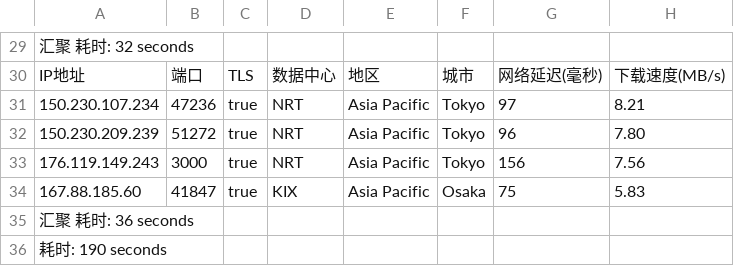
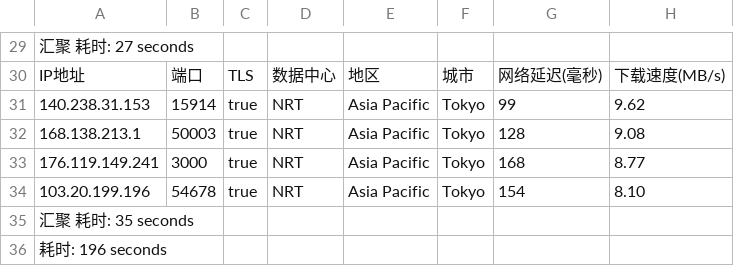
Before and after one commit to fatkun/bestcf, a CSV file: output/result.csv, drawn as a sheet; only a part is shown, gaps mark what is left out; removed rows and columns are numbered as before the commit, all else as after; the diff covers the shown part only; the diff names each change by its address in the sheet, - before the commit and + after, or states it on an @@ line.

```diff
--- a/output/result.csv
+++ b/output/result.csv
-A29: 汇聚 耗时: 32 seconds
+A29: 汇聚 耗时: 27 seconds
-A31: 150.230.107.234
+A31: 140.238.31.153
-B31: 47236
+B31: 15914
-G31: 97
+G31: 99
-H31: 8.21
+H31: 9.62
-A32: 150.230.209.239
+A32: 168.138.213.1
-B32: 51272
+B32: 50003
-G32: 96
+G32: 128
-H32: 7.80
+H32: 9.08
-A33: 176.119.149.243
+A33: 176.119.149.241
-G33: 156
+G33: 168
-H33: 7.56
+H33: 8.77
-row 34: 167.88.185.60 | 41847 | true | KIX | Asia Pacific | Osaka | 75 | 5.83
+row 34: 103.20.199.196 | 54678 | true | NRT | Asia Pacific | Tokyo | 154 | 8.10
-A35: 汇聚 耗时: 36 seconds
+A35: 汇聚 耗时: 35 seconds
-A36: 耗时: 190 seconds
+A36: 耗时: 196 seconds
```
Also changed, not shown: 4 added rows, 4 removed rows and 56 edited cells elsewhere in this file, 1 other file.
